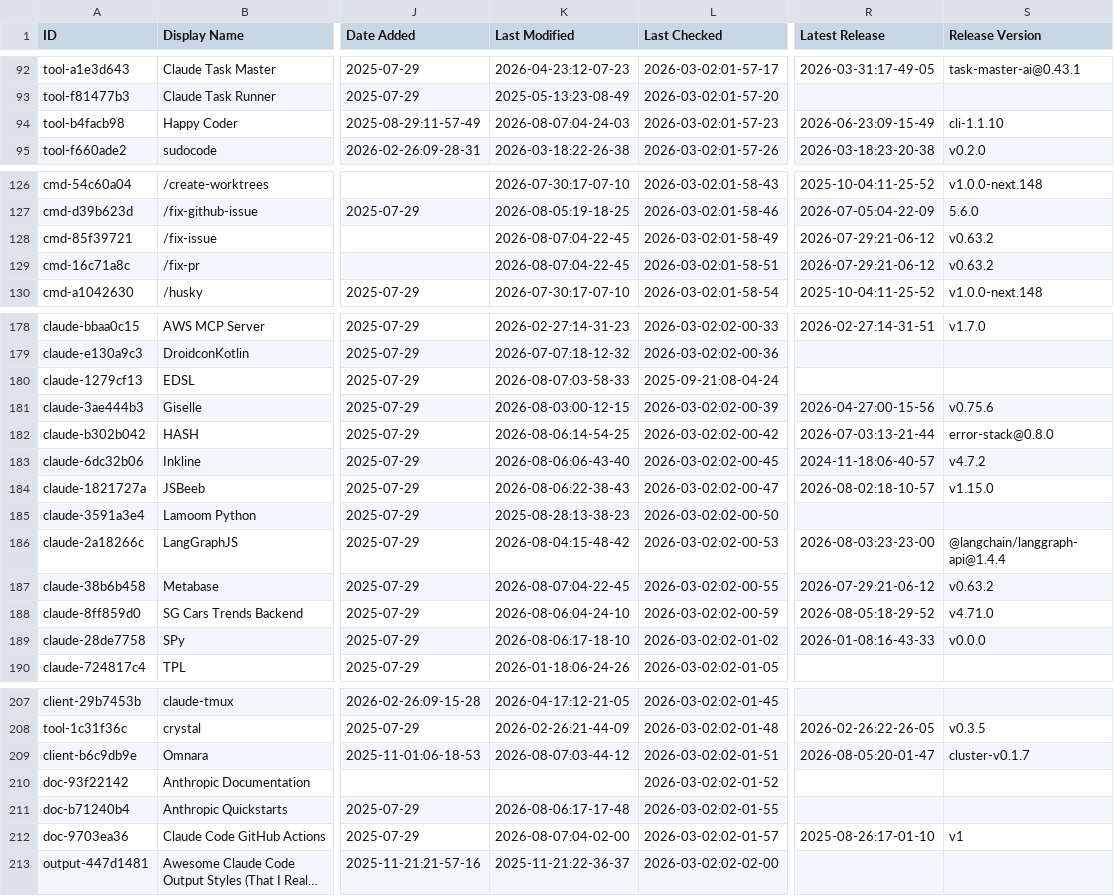
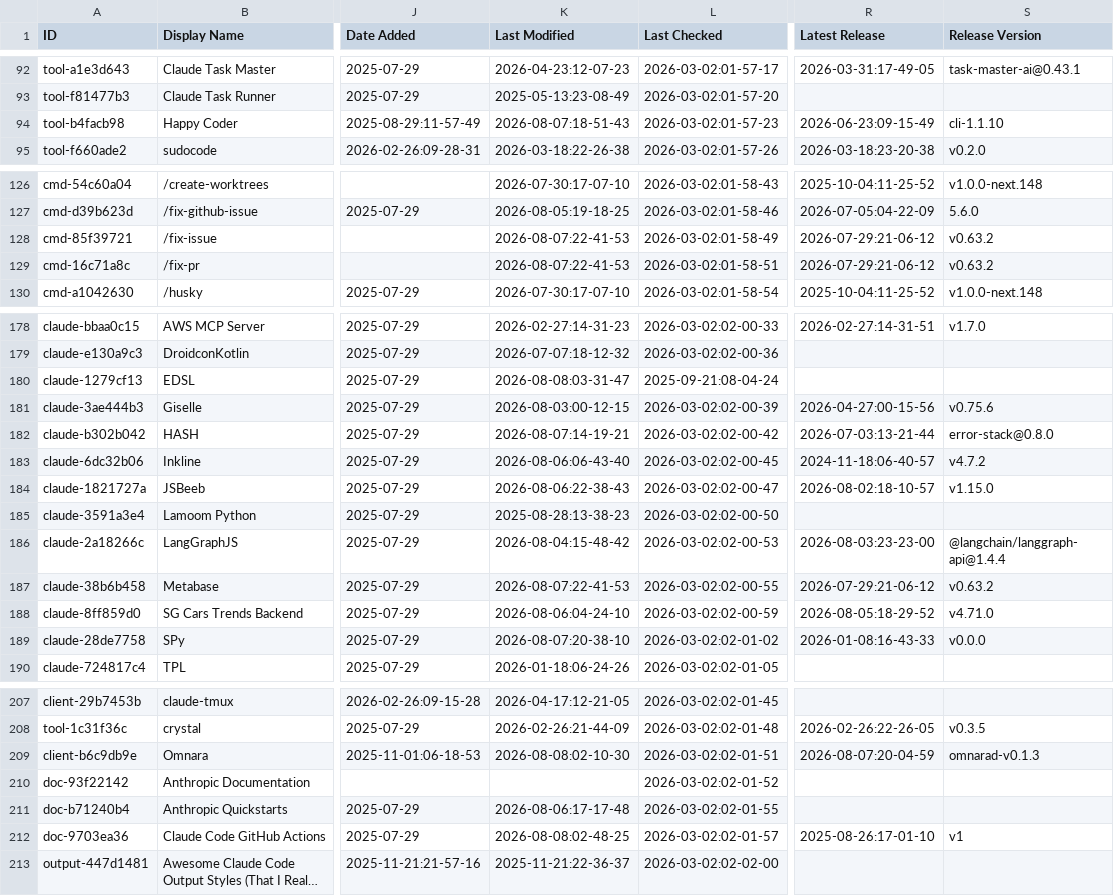
Before and after one commit to samber/awesome-claude-code, a CSV file: THE_RESOURCES_TABLE.csv, drawn as a sheet; only a part is shown, gaps mark what is left out; long unchanged cells end in …; the diff covers the shown part only; the diff names each change by its address in the sheet, - before the commit and + after, or states it on an @@ line.

```diff
--- a/THE_RESOURCES_TABLE.csv
+++ b/THE_RESOURCES_TABLE.csv
-K94 (Last Modified): 2026-08-07:04-24-03
+K94 (Last Modified): 2026-08-07:18-51-43
-K128:K129 (Last Modified): 2026-08-07:04-22-45
+K128:K129 (Last Modified): 2026-08-07:22-41-53
-K180 (Last Modified): 2026-08-07:03-58-33
+K180 (Last Modified): 2026-08-08:03-31-47
-K182 (Last Modified): 2026-08-06:14-54-25
+K182 (Last Modified): 2026-08-07:14-19-21
-K187 (Last Modified): 2026-08-07:04-22-45
+K187 (Last Modified): 2026-08-07:22-41-53
-K189 (Last Modified): 2026-08-06:17-18-10
+K189 (Last Modified): 2026-08-07:20-38-10
-K209 (Last Modified): 2026-08-07:03-44-12
+K209 (Last Modified): 2026-08-08:02-10-30
-R209 (Latest Release): 2026-08-05:20-01-47
+R209 (Latest Release): 2026-08-07:20-04-59
-S209 (Release Version): cluster-v0.1.7
+S209 (Release Version): omnarad-v0.1.3
-K212 (Last Modified): 2026-08-07:04-02-00
+K212 (Last Modified): 2026-08-08:02-48-25
```
Also changed, not shown: 32 edited cells elsewhere in this file.
